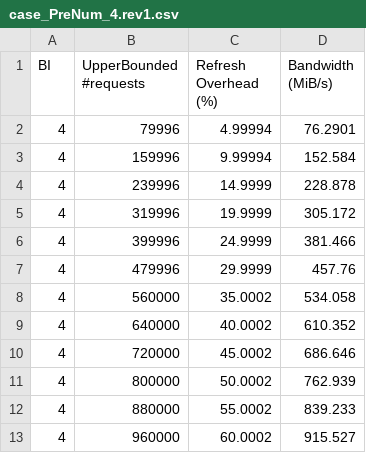
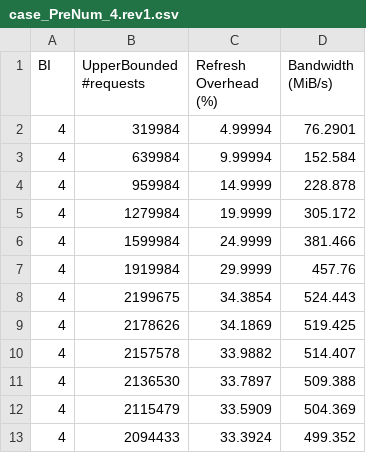
Before and after one commit to tsengs0/DRAM_AdaptiveRefresh, a CSV file: AmortisingImpRefresh/case_PreNum_4.rev1.csv, drawn as a sheet.

```diff
--- a/AmortisingImpRefresh/case_PreNum_4.rev1.csv
+++ b/AmortisingImpRefresh/case_PreNum_4.rev1.csv
@@ -1,13 +1,13 @@
 BI, UpperBounded #requests, Refresh Overhead (%), Bandwidth (MiB/s)
-4,79996,4.99994,76.2901
-4,159996,9.99994,152.584
-4,239996,14.9999,228.878
-4,319996,19.9999,305.172
-4,399996,24.9999,381.466
-4,479996,29.9999,457.76
-4,560000,35.0002,534.058
-4,640000,40.0002,610.352
-4,720000,45.0002,686.646
-4,800000,50.0002,762.939
-4,880000,55.0002,839.233
-4,960000,60.0002,915.527
+4,319984,4.99994,76.2901
+4,639984,9.99994,152.584
+4,959984,14.9999,228.878
+4,1279984,19.9999,305.172
+4,1599984,24.9999,381.466
+4,1919984,29.9999,457.76
+4,2199675,34.3854,524.443
+4,2178626,34.1869,519.425
+4,2157578,33.9882,514.407
+4,2136530,33.7897,509.388
+4,2115479,33.5909,504.369
+4,2094433,33.3924,499.352
```
Also changed, not shown: AmortisingImpRefresh/case_PreNum_1.rev1.csv, AmortisingImpRefresh/case_PreNum_100.rev1.csv, 13 other files.
